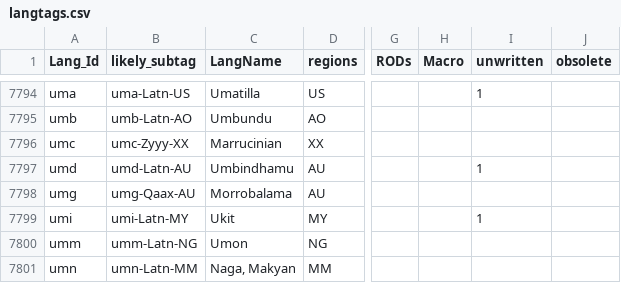
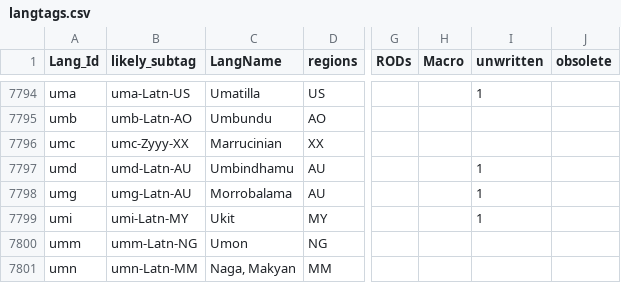
Before and after one commit to silnrsi/langtags, a CSV file: source/langtags.csv, drawn as a sheet; only a part is shown, gaps mark what is left out; the diff names each change by its address in the sheet, - before the commit and + after, or states it on an @@ line.

Commit message:
Change Qaax code to Latn and mark it as Unwritten.

```diff
--- a/source/langtags.csv
+++ b/source/langtags.csv
-B7798 (likely_subtag): umg-Qaax-AU
+B7798 (likely_subtag): umg-Latn-AU
-I7798 (unwritten): (empty)
+I7798 (unwritten): 1
```
